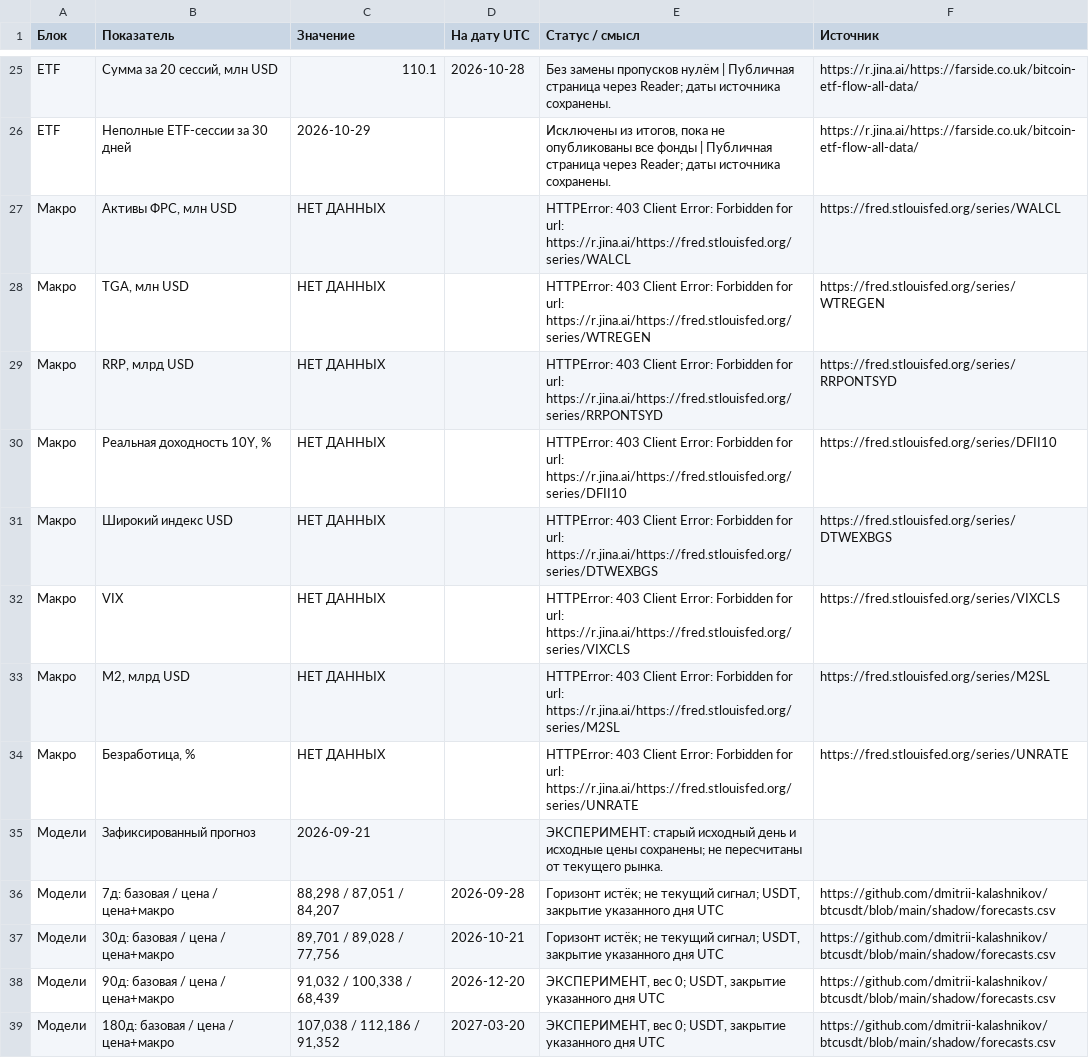
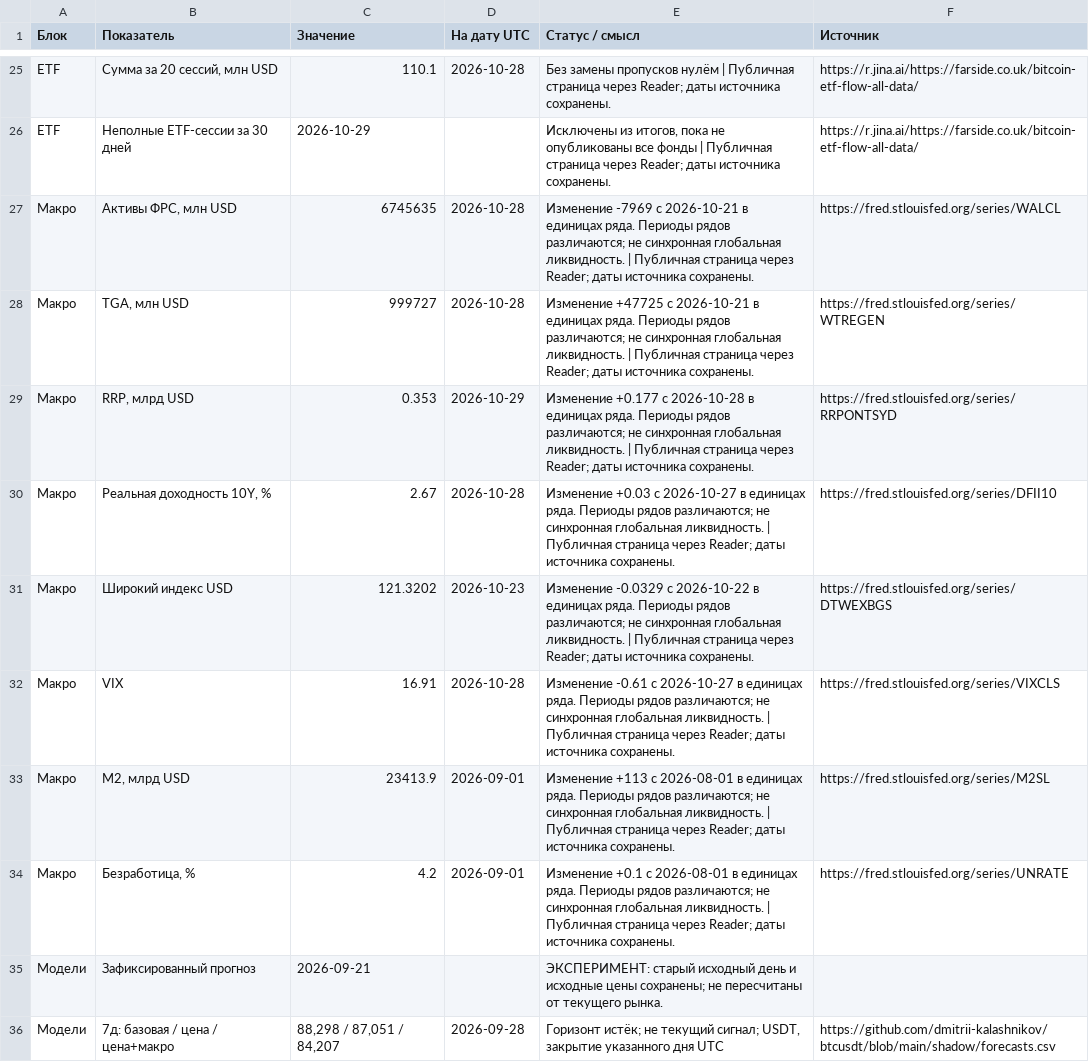
Before and after one commit to dmitrii-kalashnikov/btcusdt, a CSV file: live/report.csv, drawn as a sheet; only a part is shown, gaps mark what is left out; the shorter side is filled out with more unchanged rows; the diff covers the shown part only.

```diff
--- a/live/report.csv
+++ b/live/report.csv
@@ -26,10 +26,10 @@ ETF,"Сумма за 20 сессий, млн USD",110.1,2026-10-28,Без зам
 ETF,Неполные ETF-сессии за 30 дней,2026-10-29,,"Исключены из итогов, пока не опубликованы все фонды | Публичная страница через Reader; даты источника сохранены.",https://r.jina.ai/https://farside.co.uk/bitcoin-etf-flow-all-data/
-Макро,"Активы ФРС, млн USD",НЕТ ДАННЫХ,,HTTPError: 403 Client Error: Forbidden for url: https://r.jina.ai/https://fred.stlouisfed.org/series/WALCL,https://fred.stlouisfed.org/series/WALCL
-Макро,"TGA, млн USD",НЕТ ДАННЫХ,,HTTPError: 403 Client Error: Forbidden for url: https://r.jina.ai/https://fred.stlouisfed.org/series/WTREGEN,https://fred.stlouisfed.org/series/WTREGEN
-Макро,"RRP, млрд USD",НЕТ ДАННЫХ,,HTTPError: 403 Client Error: Forbidden for url: https://r.jina.ai/https://fred.stlouisfed.org/series/RRPONTSYD,https://fred.stlouisfed.org/series/RRPONTSYD
-Макро,"Реальная доходность 10Y, %",НЕТ ДАННЫХ,,HTTPError: 403 Client Error: Forbidden for url: https://r.jina.ai/https://fred.stlouisfed.org/series/DFII10,https://fred.stlouisfed.org/series/DFII10
-Макро,Широкий индекс USD,НЕТ ДАННЫХ,,HTTPError: 403 Client Error: Forbidden for url: https://r.jina.ai/https://fred.stlouisfed.org/series/DTWEXBGS,https://fred.stlouisfed.org/series/DTWEXBGS
-Макро,VIX,НЕТ ДАННЫХ,,HTTPError: 403 Client Error: Forbidden for url: https://r.jina.ai/https://fred.stlouisfed.org/series/VIXCLS,https://fred.stlouisfed.org/series/VIXCLS
-Макро,"M2, млрд USD",НЕТ ДАННЫХ,,HTTPError: 403 Client Error: Forbidden for url: https://r.jina.ai/https://fred.stlouisfed.org/series/M2SL,https://fred.stlouisfed.org/series/M2SL
-Макро,"Безработица, %",НЕТ ДАННЫХ,,HTTPError: 403 Client Error: Forbidden for url: https://r.jina.ai/https://fred.stlouisfed.org/series/UNRATE,https://fred.stlouisfed.org/series/UNRATE
+Макро,"Активы ФРС, млн USD",6745635,2026-10-28,Изменение -7969 с 2026-10-21 в единицах ряда. Периоды рядов различаются; не синхронная глобальная ликвидность. | Публичная страница через Reader; даты источника сохранены.,https://fred.stlouisfed.org/series/WALCL
+Макро,"TGA, млн USD",999727,2026-10-28,Изменение +47725 с 2026-10-21 в единицах ряда. Периоды рядов различаются; не синхронная глобальная ликвидность. | Публичная страница через Reader; даты источника сохранены.,https://fred.stlouisfed.org/series/WTREGEN
+Макро,"RRP, млрд USD",0.353,2026-10-29,Изменение +0.177 с 2026-10-28 в единицах ряда. Периоды рядов различаются; не синхронная глобальная ликвидность. | Публичная страница через Reader; даты источника сохранены.,https://fred.stlouisfed.org/series/RRPONTSYD
+Макро,"Реальная доходность 10Y, %",2.67,2026-10-28,Изменение +0.03 с 2026-10-27 в единицах ряда. Периоды рядов различаются; не синхронная глобальная ликвидность. | Публичная страница через Reader; даты источника сохранены.,https://fred.stlouisfed.org/series/DFII10
+Макро,Широкий индекс USD,121.3202,2026-10-23,Изменение -0.0329 с 2026-10-22 в единицах ряда. Периоды рядов различаются; не синхронная глобальная ликвидность. | Публичная страница через Reader; даты источника сохранены.,https://fred.stlouisfed.org/series/DTWEXBGS
+Макро,VIX,16.91,2026-10-28,Изменение -0.61 с 2026-10-27 в единицах ряда. Периоды рядов различаются; не синхронная глобальная ликвидность. | Публичная страница через Reader; даты источника сохранены.,https://fred.stlouisfed.org/series/VIXCLS
+Макро,"M2, млрд USD",23413.9,2026-09-01,Изменение +113 с 2026-08-01 в единицах ряда. Периоды рядов различаются; не синхронная глобальная ликвидность. | Публичная страница через Reader; даты источника сохранены.,https://fred.stlouisfed.org/series/M2SL
+Макро,"Безработица, %",4.2,2026-09-01,Изменение +0.1 с 2026-08-01 в единицах ряда. Периоды рядов различаются; не синхронная глобальная ликвидность. | Публичная страница через Reader; даты источника сохранены.,https://fred.stlouisfed.org/series/UNRATE
 Модели,Зафиксированный прогноз,2026-09-21,,ЭКСПЕРИМЕНТ: старый исходный день и исходные цены сохранены; не пересчитаны от текущего рынка.,
```
Also changed, not shown: 1 added row, 1 removed row and 84 edited cells elsewhere in this file, 1 other file.
